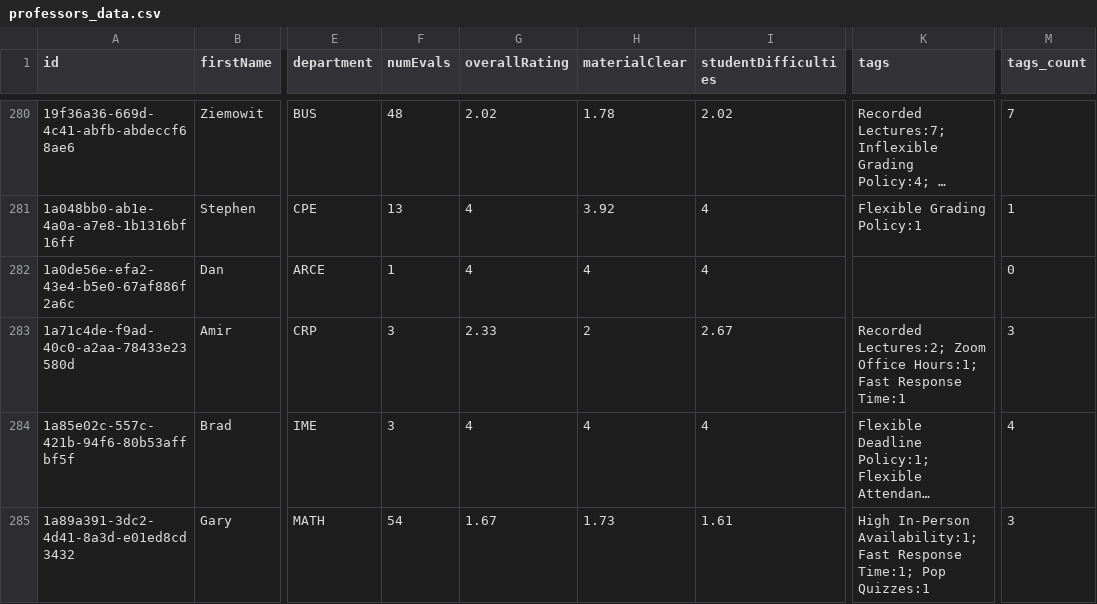
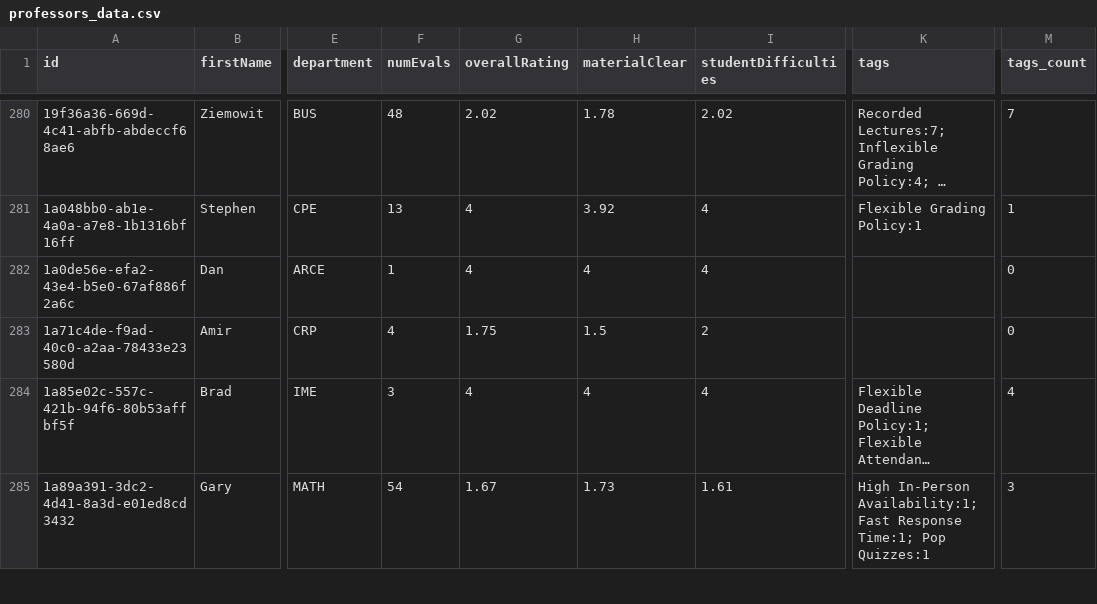
Before and after one commit to sreshtalluri/polyratings-data-collection, a CSV file: data/main/professors_data.csv, drawn as a sheet; only a part is shown, gaps mark what is left out; long unchanged cells end in …; the diff covers the shown part only; the diff names each change by its address in the sheet, - before the commit and + after, or states it on an @@ line.

```diff
--- a/data/main/professors_data.csv
+++ b/data/main/professors_data.csv
-F283 (numEvals): 3
+F283 (numEvals): 4
-G283 (overallRating): 2.33
+G283 (overallRating): 1.75
-H283 (materialClear): 2
+H283 (materialClear): 1.5
-I283 (studentDifficulties): 2.67
+I283 (studentDifficulties): 2
-K283 (tags): Recorded Lectures:2; Zoom Office Hours:1; Fast Response Time:1
+K283 (tags): (empty)
-M283 (tags_count): 3
+M283 (tags_count): 0
```
Also changed, not shown: 39 edited cells elsewhere in this file, data/main/department_summary.csv, data/main/professor_name_to_id.csv.
